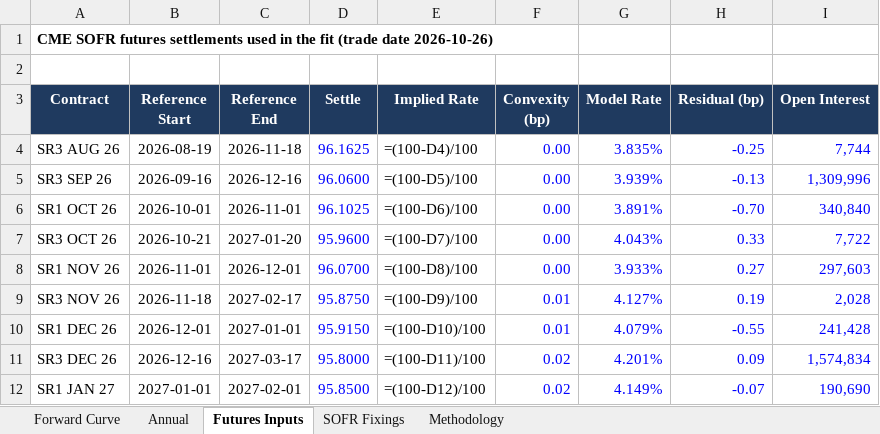
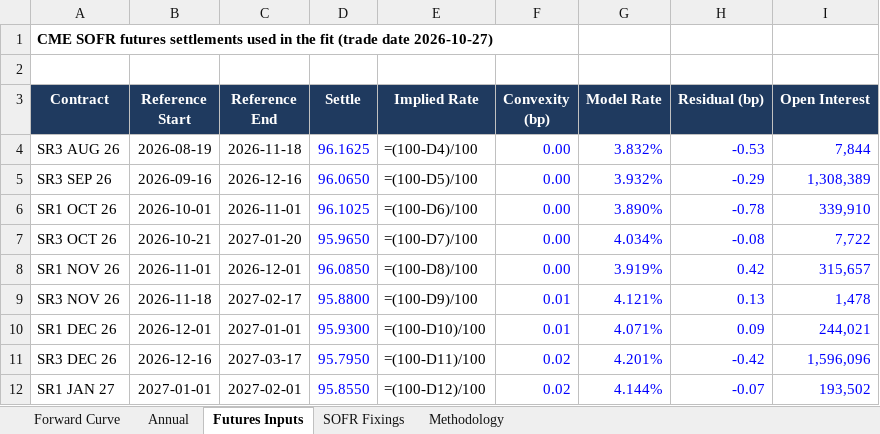
Before and after one commit to jkane-29/opensofr, an Excel workbook: output/downloads/sofr-forward-curve.xlsx, sheet Futures Inputs, drawn as a sheet; only a part is shown; values as stored, in another font and other column widths than the file's, no borders; formulas without a stored value are shown as written; the diff covers the shown part only; the diff names each change by its address in the sheet, - before the commit and + after, or states it on an @@ line.

```diff
--- a/output/downloads/sofr-forward-curve.xlsx (sheet Futures Inputs)
+++ b/output/downloads/sofr-forward-curve.xlsx (sheet Futures Inputs)
-A1 (Contract): …(trade date 2026-10-26)
+A1 (Contract): …(trade date 2026-10-27)
-G4 (Model Rate): 3.835%
+G4 (Model Rate): 3.832%
-H4 (Residual (bp)): -0.25
+H4 (Residual (bp)): -0.53
-I4 (Open Interest): 7,744
+I4 (Open Interest): 7,844
-D5 (Settle): 96.0600
+D5 (Settle): 96.0650
-G5 (Model Rate): 3.939%
+G5 (Model Rate): 3.932%
-H5 (Residual (bp)): -0.13
+H5 (Residual (bp)): -0.29
-I5 (Open Interest): 1,309,996
+I5 (Open Interest): 1,308,389
-G6 (Model Rate): 3.891%
+G6 (Model Rate): 3.890%
-H6 (Residual (bp)): -0.70
+H6 (Residual (bp)): -0.78
-I6 (Open Interest): 340,840
+I6 (Open Interest): 339,910
-D7 (Settle): 95.9600
+D7 (Settle): 95.9650
-G7 (Model Rate): 4.043%
+G7 (Model Rate): 4.034%
-H7 (Residual (bp)): 0.33
+H7 (Residual (bp)): -0.08
-D8 (Settle): 96.0700
+D8 (Settle): 96.0850
-G8 (Model Rate): 3.933%
+G8 (Model Rate): 3.919%
-H8 (Residual (bp)): 0.27
+H8 (Residual (bp)): 0.42
-I8 (Open Interest): 297,603
+I8 (Open Interest): 315,657
-D9 (Settle): 95.8750
+D9 (Settle): 95.8800
-G9 (Model Rate): 4.127%
+G9 (Model Rate): 4.121%
-H9 (Residual (bp)): 0.19
+H9 (Residual (bp)): 0.13
-I9 (Open Interest): 2,028
+I9 (Open Interest): 1,478
-D10 (Settle): 95.9150
+D10 (Settle): 95.9300
-G10 (Model Rate): 4.079%
+G10 (Model Rate): 4.071%
-H10 (Residual (bp)): -0.55
+H10 (Residual (bp)): 0.09
-I10 (Open Interest): 241,428
+I10 (Open Interest): 244,021
-D11 (Settle): 95.8000
+D11 (Settle): 95.7950
-H11 (Residual (bp)): 0.09
+H11 (Residual (bp)): -0.42
-I11 (Open Interest): 1,574,834
+I11 (Open Interest): 1,596,096
-D12 (Settle): 95.8500
+D12 (Settle): 95.8550
-G12 (Model Rate): 4.149%
+G12 (Model Rate): 4.144%
-I12 (Open Interest): 190,690
+I12 (Open Interest): 193,502
```
Also changed, not shown: 1 added row and 236 edited cells elsewhere in this sheet, sheet Forward Curve, sheet SOFR Fixings, charts or pictures, 8 other files.
